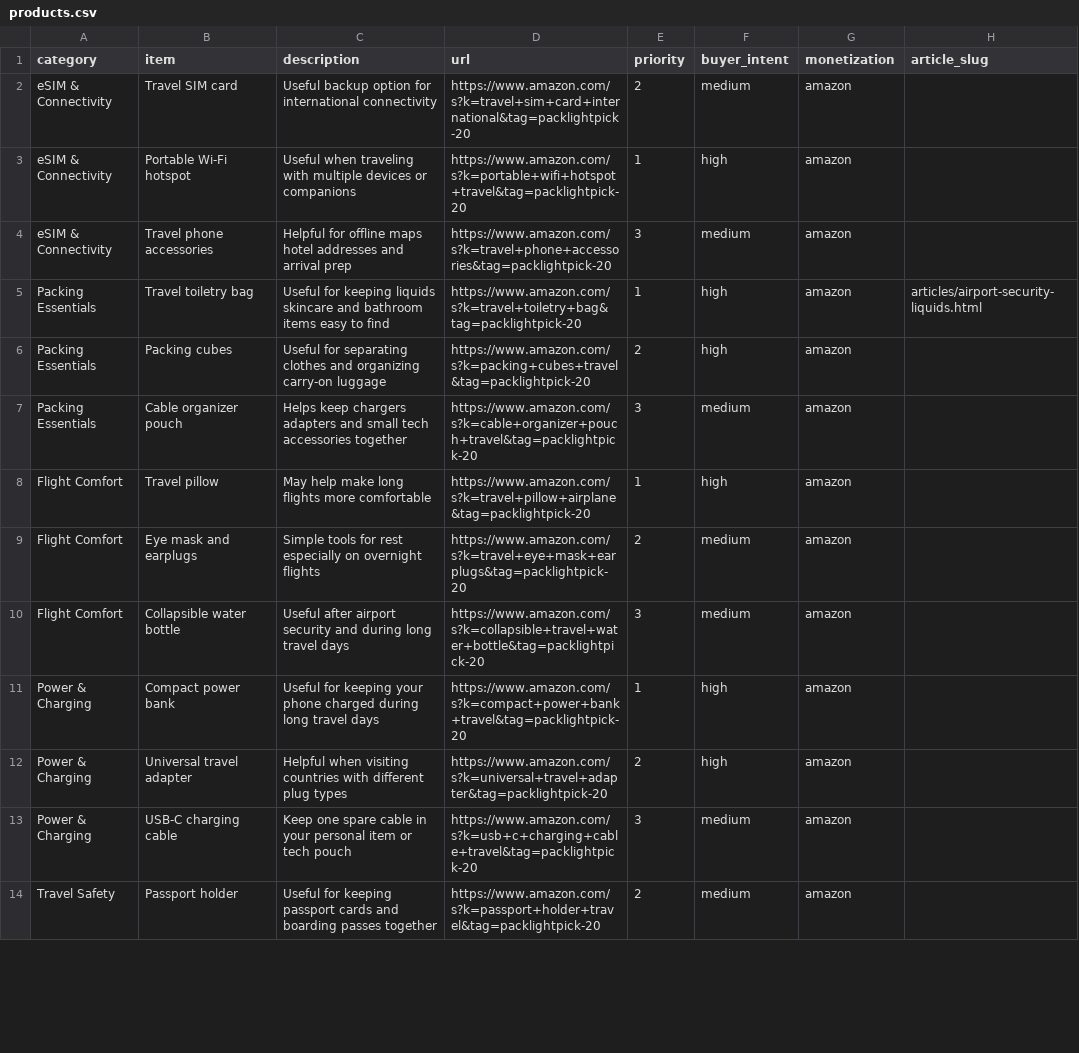
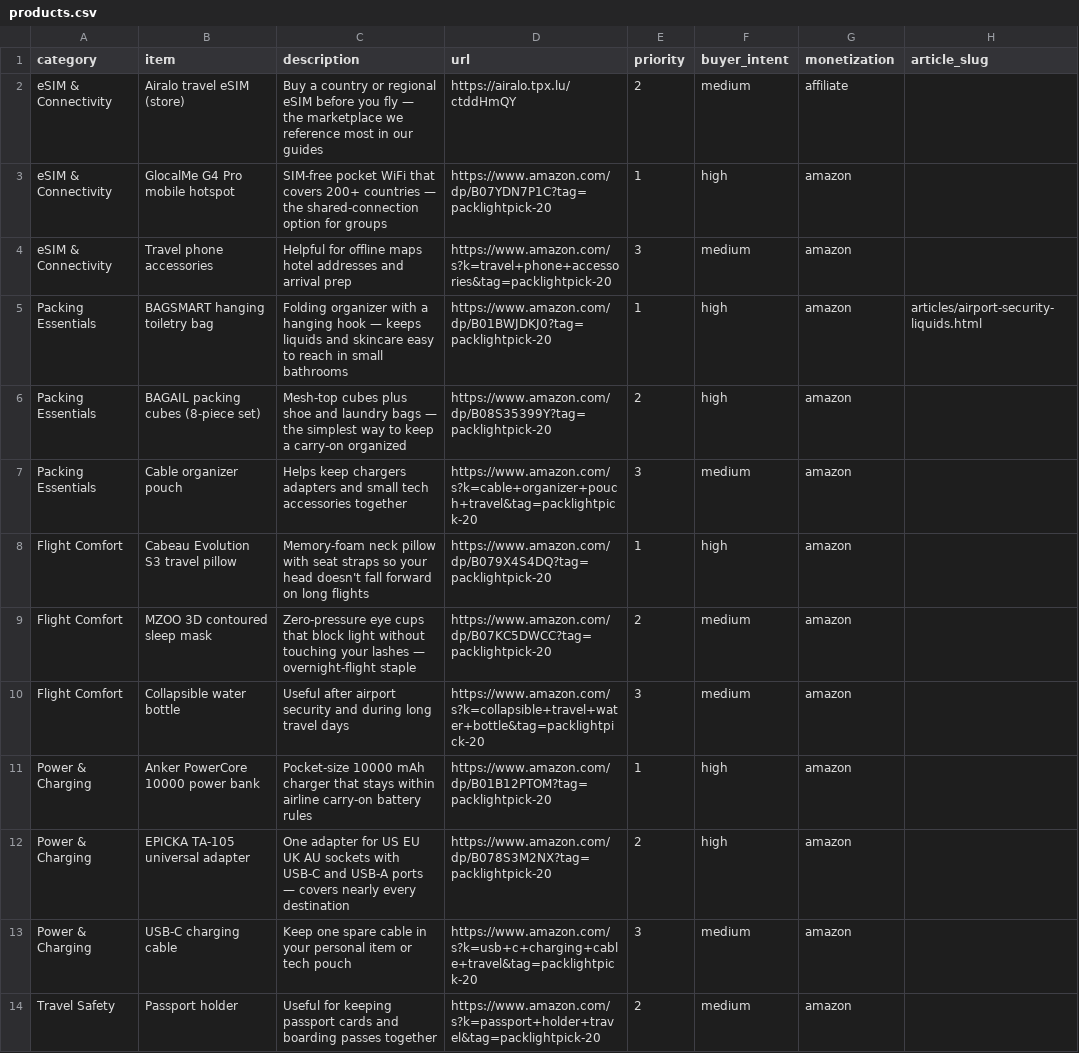
Before and after one commit to KYtripleS/travel-now-agent, a CSV file: docs/products.csv, drawn as a sheet; only a part is shown; the diff covers the shown part only.

```diff
--- a/docs/products.csv
+++ b/docs/products.csv
@@ -1,13 +1,13 @@
 category,item,description,url,priority,buyer_intent,monetization,article_slug
-eSIM & Connectivity,Travel SIM card,Useful backup option for international connectivity,https://www.amazon.com/s?k=travel+sim+card+international&tag=packlightpick-20,2,medium,amazon,
-eSIM & Connectivity,Portable Wi-Fi hotspot,Useful when traveling with multiple devices or companions,https://www.amazon.com/s?k=portable+wifi+hotspot+travel&tag=packlightpick-20,1,high,amazon,
+eSIM & Connectivity,Airalo travel eSIM (store),Buy a country or regional eSIM before you fly — the marketplace we reference most in our guides,https://airalo.tpx.lu/ctddHmQY,2,medium,affiliate,
+eSIM & Connectivity,GlocalMe G4 Pro mobile hotspot,SIM-free pocket WiFi that covers 200+ countries — the shared-connection option for groups,https://www.amazon.com/dp/B07YDN7P1C?tag=packlightpick-20,1,high,amazon,
 eSIM & Connectivity,Travel phone accessories,Helpful for offline maps hotel addresses and arrival prep,https://www.amazon.com/s?k=travel+phone+accessories&tag=packlightpick-20,3,medium,amazon,
-Packing Essentials,Travel toiletry bag,Useful for keeping liquids skincare and bathroom items easy to find,https://www.amazon.com/s?k=travel+toiletry+bag&tag=packlightpick-20,1,high,amazon,articles/airport-security-liquids.html
-Packing Essentials,Packing cubes,Useful for separating clothes and organizing carry-on luggage,https://www.amazon.com/s?k=packing+cubes+travel&tag=packlightpick-20,2,high,amazon,
+Packing Essentials,BAGSMART hanging toiletry bag,Folding organizer with a hanging hook — keeps liquids and skincare easy to reach in small bathrooms,https://www.amazon.com/dp/B01BWJDKJ0?tag=packlightpick-20,1,high,amazon,articles/airport-security-liquids.html
+Packing Essentials,BAGAIL packing cubes (8-piece set),Mesh-top cubes plus shoe and laundry bags — the simplest way to keep a carry-on organized,https://www.amazon.com/dp/B08S35399Y?tag=packlightpick-20,2,high,amazon,
 Packing Essentials,Cable organizer pouch,Helps keep chargers adapters and small tech accessories together,https://www.amazon.com/s?k=cable+organizer+pouch+travel&tag=packlightpick-20,3,medium,amazon,
-Flight Comfort,Travel pillow,May help make long flights more comfortable,https://www.amazon.com/s?k=travel+pillow+airplane&tag=packlightpick-20,1,high,amazon,
-Flight Comfort,Eye mask and earplugs,Simple tools for rest especially on overnight flights,https://www.amazon.com/s?k=travel+eye+mask+earplugs&tag=packlightpick-20,2,medium,amazon,
+Flight Comfort,Cabeau Evolution S3 travel pillow,Memory-foam neck pillow with seat straps so your head doesn't fall forward on long flights,https://www.amazon.com/dp/B079X4S4DQ?tag=packlightpick-20,1,high,amazon,
+Flight Comfort,MZOO 3D contoured sleep mask,Zero-pressure eye cups that block light without touching your lashes — overnight-flight staple,https://www.amazon.com/dp/B07KC5DWCC?tag=packlightpick-20,2,medium,amazon,
 Flight Comfort,Collapsible water bottle,Useful after airport security and during long travel days,https://www.amazon.com/s?k=collapsible+travel+water+bottle&tag=packlightpick-20,3,medium,amazon,
-Power & Charging,Compact power bank,Useful for keeping your phone charged during long travel days,https://www.amazon.com/s?k=compact+power+bank+travel&tag=packlightpick-20,1,high,amazon,
-Power & Charging,Universal travel adapter,Helpful when visiting countries with different plug types,https://www.amazon.com/s?k=universal+travel+adapter&tag=packlightpick-20,2,high,amazon,
+Power & Charging,Anker PowerCore 10000 power bank,Pocket-size 10000 mAh charger that stays within airline carry-on battery rules,https://www.amazon.com/dp/B01B12PTOM?tag=packlightpick-20,1,high,amazon,
+Power & Charging,EPICKA TA-105 universal adapter,One adapter for US EU UK AU sockets with USB-C and USB-A ports — covers nearly every destination,https://www.amazon.com/dp/B078S3M2NX?tag=packlightpick-20,2,high,amazon,
 Power & Charging,USB-C charging cable,Keep one spare cable in your personal item or tech pouch,https://www.amazon.com/s?k=usb+c+charging+cable+travel&tag=packlightpick-20,3,medium,amazon,
```
Also changed, not shown: 9 edited cells elsewhere in this file, site/products.csv.
